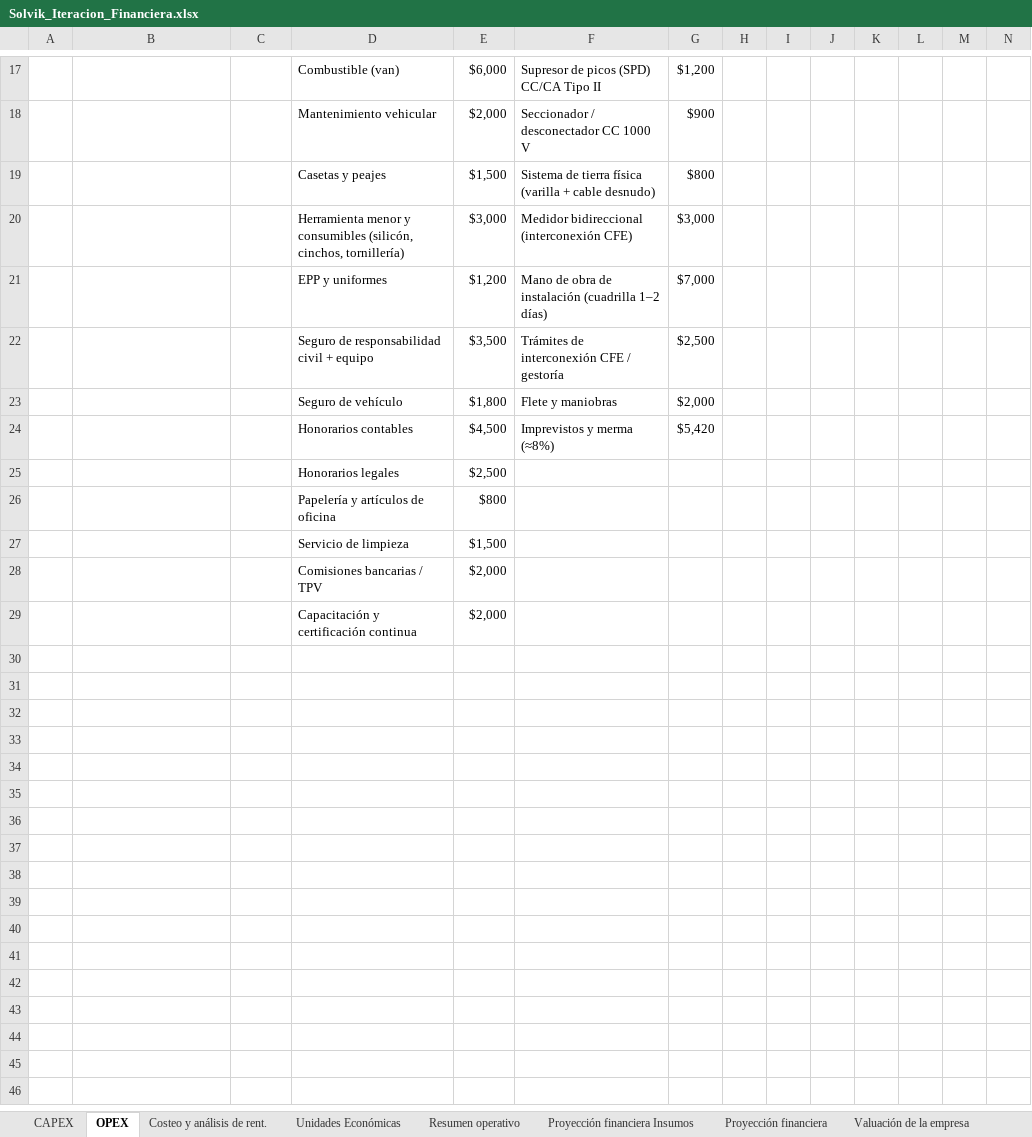
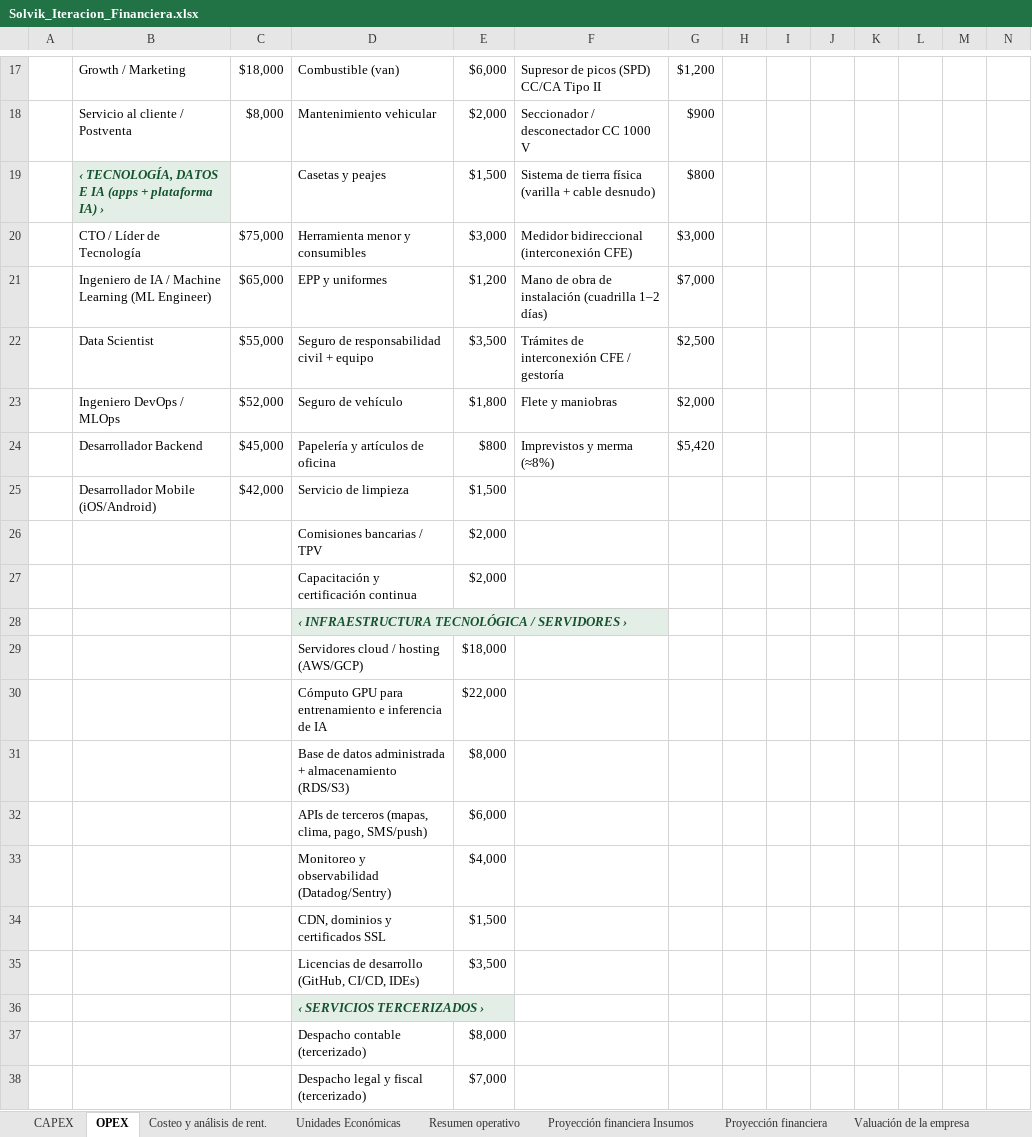
Before and after one commit to neronapier/Solvik, an Excel workbook: Solvik_Iteracion_Financiera.xlsx, sheet OPEX, drawn as a sheet; only a part is shown, gaps mark what is left out; values as stored, in another font and other column widths than the file's, no borders; removed rows and columns are numbered as before the commit, all else as after; rows hold the shown columns only; the diff covers the shown part only; the diff names each change by its address in the sheet, - before the commit and + after, or states it on an @@ line.

```diff
--- a/Solvik_Iteracion_Financiera.xlsx (sheet OPEX)
+++ b/Solvik_Iteracion_Financiera.xlsx (sheet OPEX)
-B17: (empty)
+B17: Growth / Marketing
-C17: (empty)
+C17: $18,000
-B18: (empty)
+B18: Servicio al cliente / Postventa
-C18: (empty)
+C18: $8,000
-B19: (empty)
+B19: ‹ TECNOLOGÍA, DATOS E IA (apps + plataforma IA) ›
-B19 fill: none
+B19 fill: #E3EEE7
-B20: (empty)
+B20: CTO / Líder de Tecnología
-C20: (empty)
+C20: $75,000
-D20: …y consumibles (silicón, cinchos, tornillería)
+D20: …y consumibles
-B21: (empty)
+B21: Ingeniero de IA / Machine Learning (ML Engineer)
-C21: (empty)
+C21: $65,000
-B22: (empty)
+B22: Data Scientist
-C22: (empty)
+C22: $55,000
-B23: (empty)
+B23: Ingeniero DevOps / MLOps
-C23: (empty)
+C23: $52,000
-row 24:  |  |  | Honorarios contables | $4,500 | Imprevistos y merma (≈8%) | $5,420
-row 25:  |  |  | Honorarios legales | $2,500
-row 26:  |  |  | Papelería y artículos de oficina | $800
-row 27:  |  |  | Servicio de limpieza | $1,500
+row 24:  | Desarrollador Backend | $45,000 | Papelería y artículos de oficina | $800 | Imprevistos y merma (≈8%) | $5,420
+row 25:  | Desarrollador Mobile (iOS/Android) | $42,000 | Servicio de limpieza | $1,500
+row 28:  |  |  | ‹ INFRAESTRUCTURA TECNOLÓGICA / SERVIDORES ›
+row 29:  |  |  | Servidores cloud / hosting (AWS/GCP) | $18,000
+row 30:  |  |  | Cómputo GPU para entrenamiento e inferencia de IA | $22,000
+row 31:  |  |  | Base de datos administrada + almacenamiento (RDS/S3) | $8,000
+row 32:  |  |  | APIs de terceros (mapas, clima, pago, SMS/push) | $6,000
+row 33:  |  |  | Monitoreo y observabilidad (Datadog/Sentry) | $4,000
+row 34:  |  |  | CDN, dominios y certificados SSL | $1,500
+row 35:  |  |  | Licencias de desarrollo (GitHub, CI/CD, IDEs) | $3,500
+row 36:  |  |  | ‹ SERVICIOS TERCERIZADOS ›
+row 37:  |  |  | Despacho contable (tercerizado) | $8,000
+row 38:  |  |  | Despacho legal y fiscal (tercerizado) | $7,000
```
Also changed, not shown: 2 added rows, 2 removed rows, 24 edited cells and cell formats elsewhere in this sheet.
